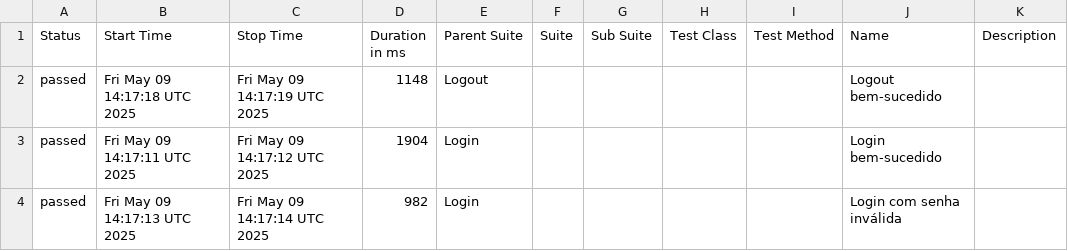
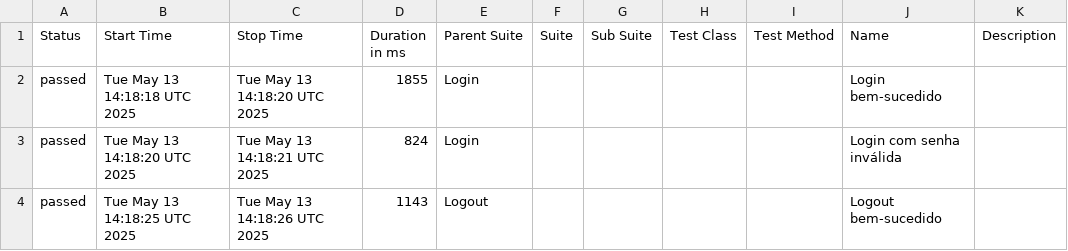
Before and after one commit to Pedrothh/automacao-e2e-cypress-cucumber, a CSV file: data/suites.csv, drawn as a sheet.

```diff
--- a/data/suites.csv
+++ b/data/suites.csv
@@ -1,4 +1,4 @@
 "Status","Start Time","Stop Time","Duration in ms","Parent Suite","Suite","Sub Suite","Test Class","Test Method","Name","Description"
-"passed","Fri May 09 14:17:18 UTC 2025","Fri May 09 14:17:19 UTC 2025","1148","Logout","","","","","Logout bem-sucedido",""
-"passed","Fri May 09 14:17:11 UTC 2025","Fri May 09 14:17:12 UTC 2025","1904","Login","","","","","Login bem-sucedido",""
-"passed","Fri May 09 14:17:13 UTC 2025","Fri May 09 14:17:14 UTC 2025","982","Login","","","","","Login com senha inválida",""
+"passed","Tue May 13 14:18:18 UTC 2025","Tue May 13 14:18:20 UTC 2025","1855","Login","","","","","Login bem-sucedido",""
+"passed","Tue May 13 14:18:20 UTC 2025","Tue May 13 14:18:21 UTC 2025","824","Login","","","","","Login com senha inválida",""
+"passed","Tue May 13 14:18:25 UTC 2025","Tue May 13 14:18:26 UTC 2025","1143","Logout","","","","","Logout bem-sucedido",""
```
Also changed, not shown: 24 other files.
